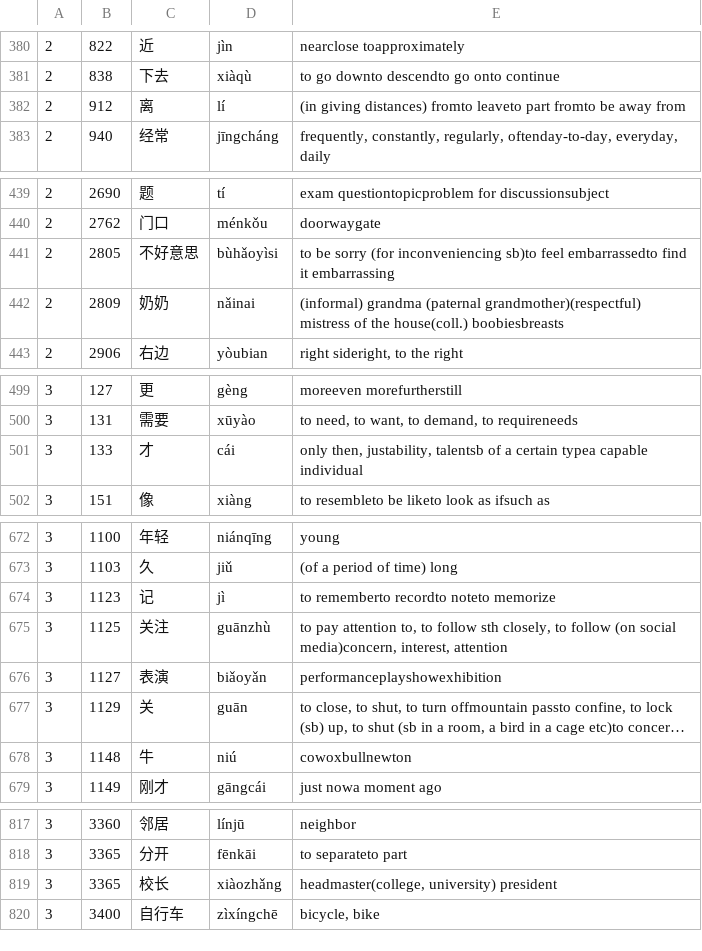
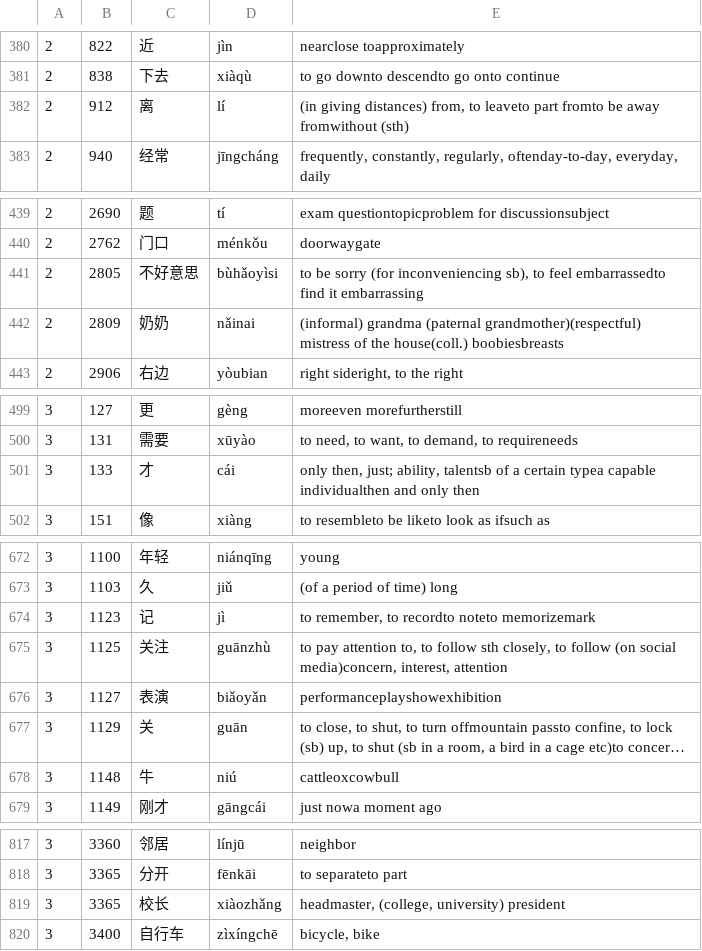
Before and after one commit to CameronPorter95/MandoJiao, a TSV file: Vocabulary/Sources/VocabularyData/Resources/HSK.tsv, drawn as a sheet; only a part is shown, gaps mark what is left out; long unchanged cells end in …; the diff names each change by its address in the sheet, - before the commit and + after, or states it on an @@ line.

```diff
--- a/Vocabulary/Sources/VocabularyData/Resources/HSK.tsv
+++ b/Vocabulary/Sources/VocabularyData/Resources/HSK.tsv
-E382: …giving distances) fromto leaveto part fromto be away from
+E382: …giving distances) from, to leaveto part fromto be away fromwithout (sth)
-E441: …(for inconveniencing sb)to feel embarrassedto…
+E441: …(for inconveniencing sb), to feel embarrassedto…
-E501: only then, justability, talentsb of a certain typea capable individual
+E501: only then, just; ability, talentsb of a certain typea capable individualthen and only then
-E674: to rememberto recordto noteto memorize
+E674: to remember, to recordto noteto memorizemark
-E678: cowoxbullnewton
+E678: cattleoxcowbull
-E819: headmaster(college, university) president
+E819: headmaster, (college, university) president
```
Also changed, not shown: Tools/MakeHSK/headlines.tsv, 2 other files.
